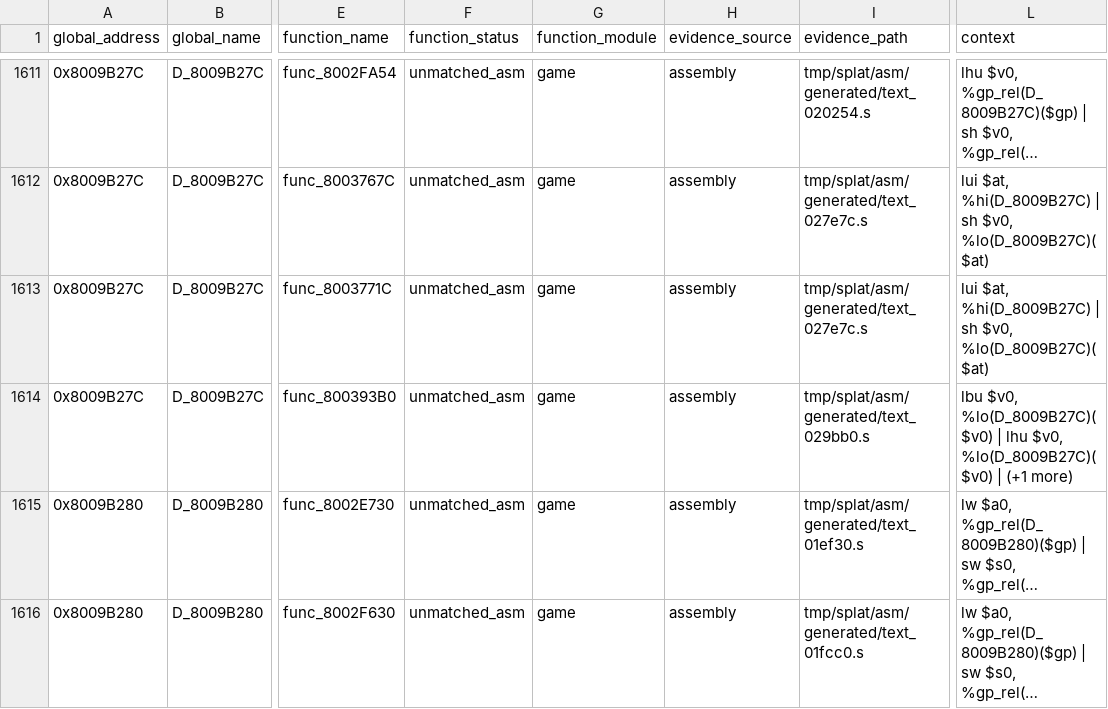
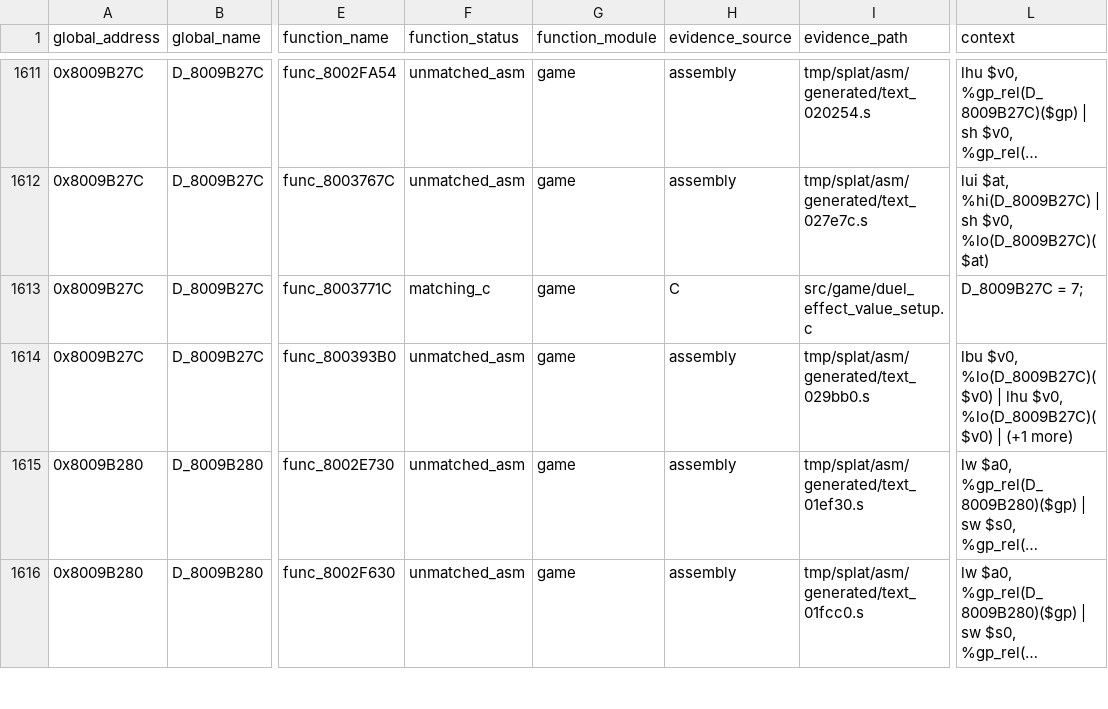
Before and after one commit to MaChInEgUn3/memories-decomp, a CSV file: notes/global-usage.csv, drawn as a sheet; only a part is shown, gaps mark what is left out; long unchanged cells end in …; the diff covers the shown part only; the diff names each change by its address in the sheet, - before the commit and + after, or states it on an @@ line.

```diff
--- a/notes/global-usage.csv
+++ b/notes/global-usage.csv
-F1613 (function_status): unmatched_asm
+F1613 (function_status): matching_c
-H1613 (evidence_source): assembly
+H1613 (evidence_source): C
-I1613 (evidence_path): tmp/splat/asm/generated/text_027e7c.s
+I1613 (evidence_path): src/game/duel_effect_value_setup.c
-L1613 (context): lui $at, %hi(D_8009B27C) | sh $v0, %lo(D_8009B27C)($at)
+L1613 (context): D_8009B27C = 7;
```
Also changed, not shown: 16 edited cells elsewhere in this file, config/slus_01411/external_attempts.csv, config/slus_01411/functions.csv, 4 other files.
